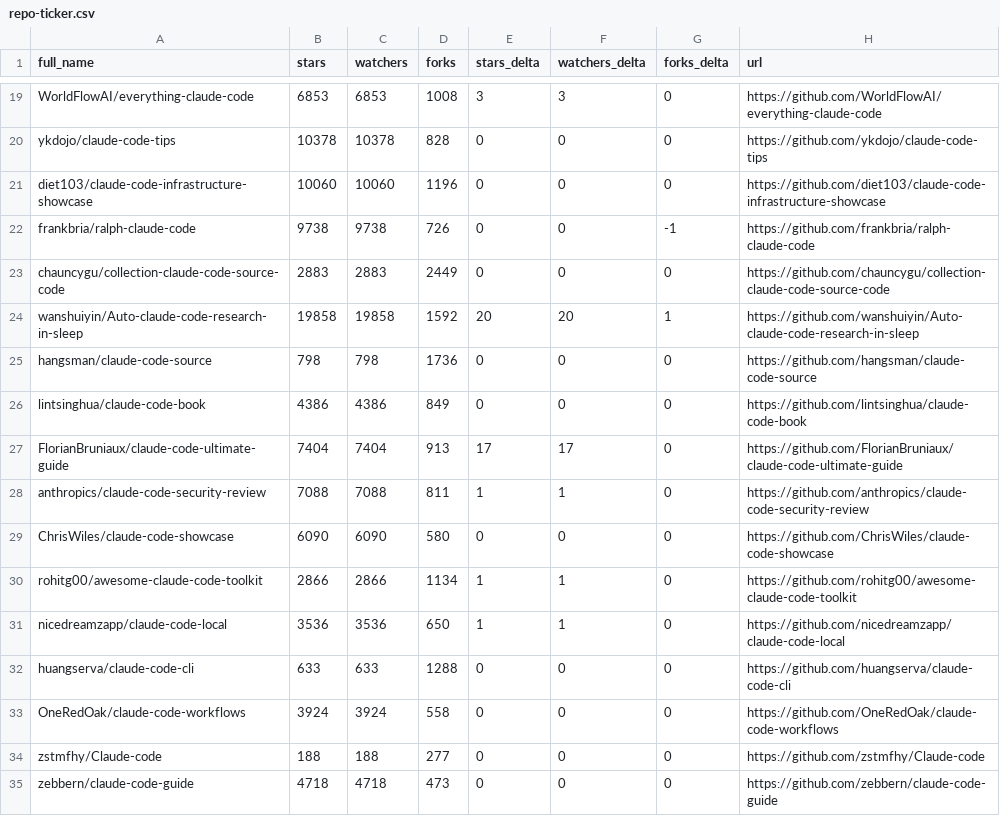
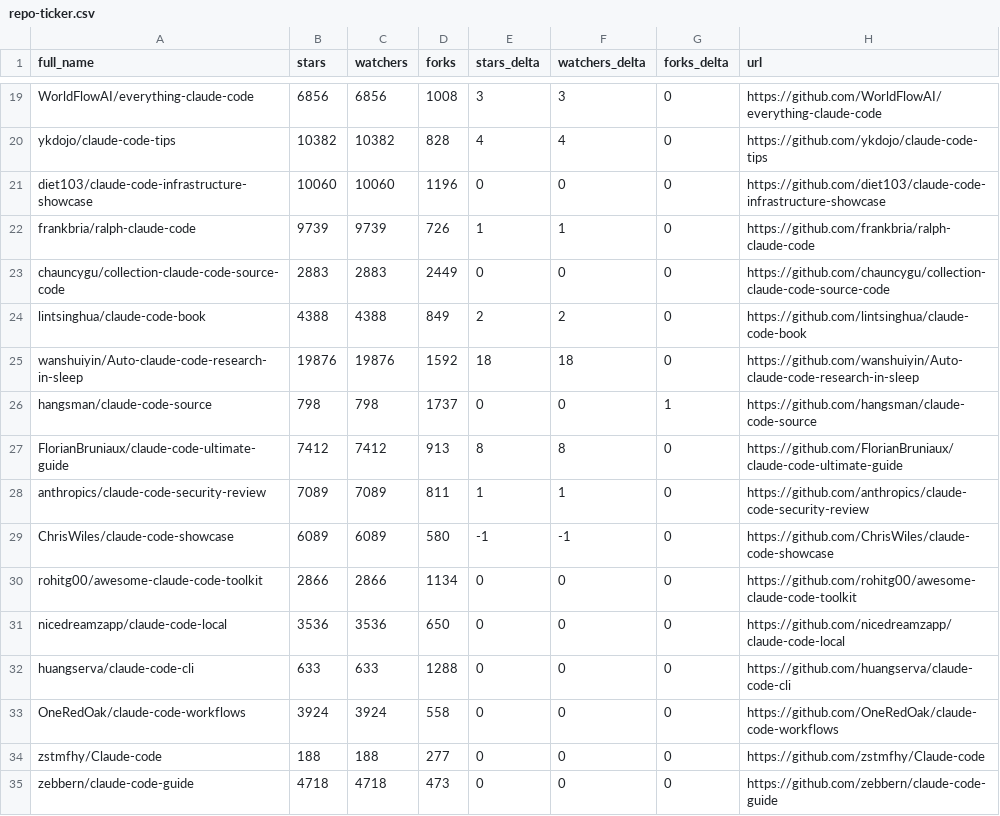
Before and after one commit to louis030195/awesome-claude-code, a CSV file: data/repo-ticker.csv, drawn as a sheet; only a part is shown, gaps mark what is left out; removed rows and columns are numbered as before the commit, all else as after; the diff covers the shown part only; the diff names each change by its address in the sheet, - before the commit and + after, or states it on an @@ line.

```diff
--- a/data/repo-ticker.csv
+++ b/data/repo-ticker.csv
-B19 (stars): 6853
+B19 (stars): 6856
-C19 (watchers): 6853
+C19 (watchers): 6856
-B20 (stars): 10378
+B20 (stars): 10382
-C20 (watchers): 10378
+C20 (watchers): 10382
-E20 (stars_delta): 0
+E20 (stars_delta): 4
-F20 (watchers_delta): 0
+F20 (watchers_delta): 4
-B22 (stars): 9738
+B22 (stars): 9739
-C22 (watchers): 9738
+C22 (watchers): 9739
-E22 (stars_delta): 0
+E22 (stars_delta): 1
-F22 (watchers_delta): 0
+F22 (watchers_delta): 1
-G22 (forks_delta): -1
+G22 (forks_delta): 0
+row 24: lintsinghua/claude-code-book | 4388 | 4388 | 849 | 2 | 2 | 0 | https://github.com/lintsinghua/claude-code-book
-B25 (stars): 19858
+B25 (stars): 19876
-C25 (watchers): 19858
+C25 (watchers): 19876
-E25 (stars_delta): 20
+E25 (stars_delta): 18
-F25 (watchers_delta): 20
+F25 (watchers_delta): 18
-G25 (forks_delta): 1
+G25 (forks_delta): 0
-D26 (forks): 1736
+D26 (forks): 1737
-G26 (forks_delta): 0
+G26 (forks_delta): 1
-row 26: lintsinghua/claude-code-book | 4386 | 4386 | 849 | 0 | 0 | 0 | https://github.com/lintsinghua/claude-code-book
-B27 (stars): 7404
+B27 (stars): 7412
-C27 (watchers): 7404
+C27 (watchers): 7412
-E27 (stars_delta): 17
+E27 (stars_delta): 8
-F27 (watchers_delta): 17
+F27 (watchers_delta): 8
-B28 (stars): 7088
+B28 (stars): 7089
-C28 (watchers): 7088
+C28 (watchers): 7089
-B29 (stars): 6090
+B29 (stars): 6089
-C29 (watchers): 6090
+C29 (watchers): 6089
-E29 (stars_delta): 0
+E29 (stars_delta): -1
-F29 (watchers_delta): 0
+F29 (watchers_delta): -1
-E30:E31 (stars_delta): 1
+E30:E31 (stars_delta): 0
-F30:F31 (watchers_delta): 1
+F30:F31 (watchers_delta): 0
```
Also changed, not shown: 1 added row, 1 removed row, 2 moved rows and 116 edited cells elsewhere in this file, 2 other files.
